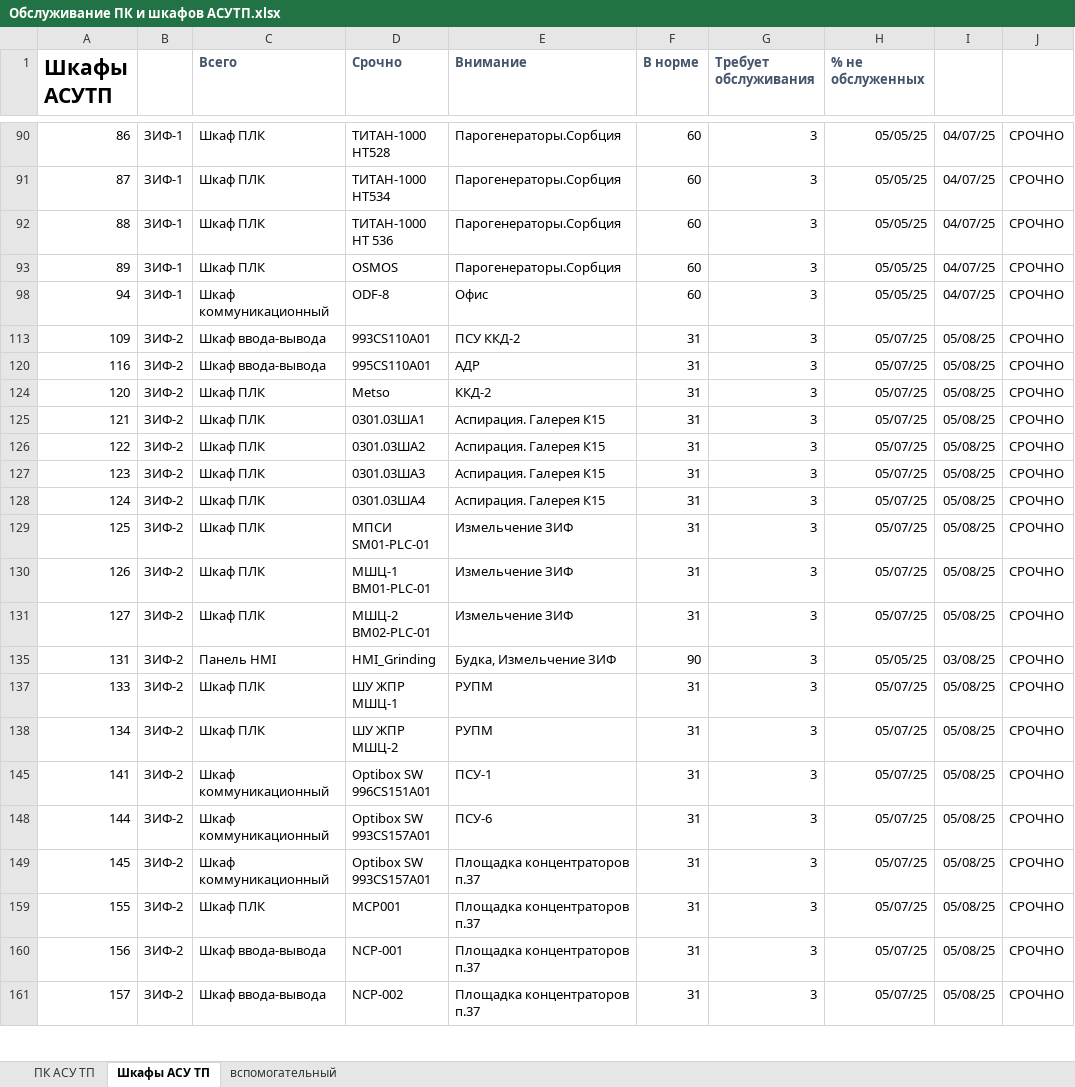
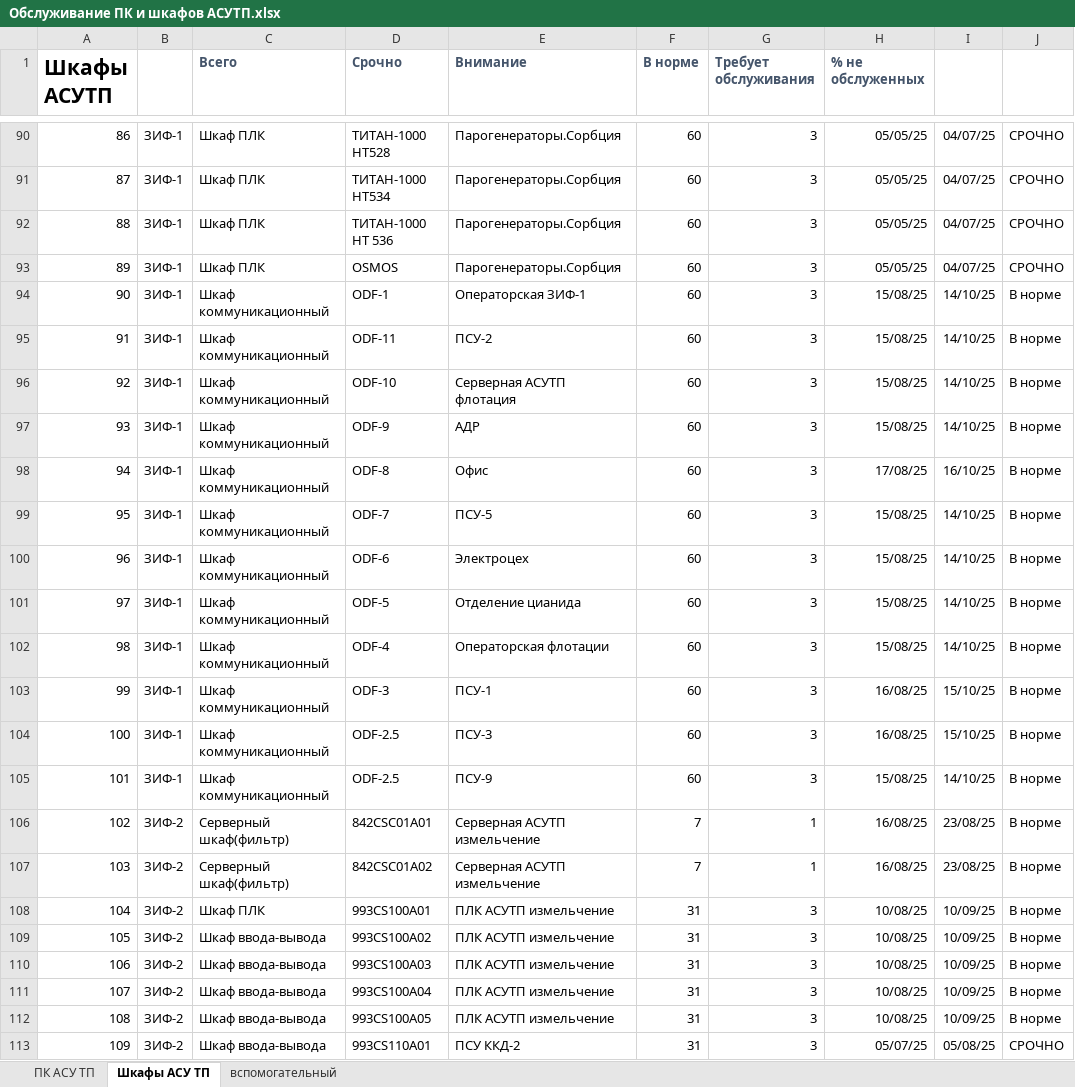
Before and after one commit to SemonoffArt/maintenance_alert, an Excel workbook: Обслуживание ПК и шкафов АСУТП.xlsx, sheet Шкафы АСУ ТП, drawn as a sheet; only a part is shown, gaps mark what is left out; the shorter side is filled out with more unchanged rows; values as stored, in another font and other column widths than the file's, no borders; charts and pictures and conditional formats not drawn; the diff covers the shown part only; the diff names each change by its address in the sheet, - before the commit and + after, or states it on an @@ line.

```diff
--- a/Обслуживание ПК и шкафов АСУТП.xlsx (sheet Шкафы АСУ ТП)
+++ b/Обслуживание ПК и шкафов АСУТП.xlsx (sheet Шкафы АСУ ТП)
@@ row 94 unhidden: 90 | ЗИФ-1 | Шкаф коммуникационный | ODF-1 | Операторская ЗИФ-1 | 60 | 3 | 15/08/25 | 14/10/25 | В норме @@
@@ row 95 unhidden: 91 | ЗИФ-1 | Шкаф коммуникационный | ODF-11 | ПСУ-2 | 60 | 3 | 15/08/25 | 14/10/25 | В норме @@
@@ row 96 unhidden: 92 | ЗИФ-1 | Шкаф коммуникационный | ODF-10 | Серверная АСУТП флотация | 60 | 3 | 15/08/25 | 14/10/25 | В норме @@
@@ row 97 unhidden: 93 | ЗИФ-1 | Шкаф коммуникационный | ODF-9 | АДР | 60 | 3 | 15/08/25 | 14/10/25 | В норме @@
-H98 (% не обслуженных): 05/05/25
+H98 (% не обслуженных): 17/08/25
-I98: 04/07/25
+I98: 16/10/25
-J98: СРОЧНО
+J98: В норме
@@ row 99 unhidden: 95 | ЗИФ-1 | Шкаф коммуникационный | ODF-7 | ПСУ-5 | 60 | 3 | 15/08/25 | 14/10/25 | В норме @@
@@ row 100 unhidden: 96 | ЗИФ-1 | Шкаф коммуникационный | ODF-6 | Электроцех | 60 | 3 | 15/08/25 | 14/10/25 | В норме @@
@@ row 101 unhidden: 97 | ЗИФ-1 | Шкаф коммуникационный | ODF-5 | Отделение цианида | 60 | 3 | 15/08/25 | 14/10/25 | В норме @@
@@ row 102 unhidden: 98 | ЗИФ-1 | Шкаф коммуникационный | ODF-4 | Операторская флотации | 60 | 3 | 15/08/25 | 14/10/25 | В норме @@
@@ row 103 unhidden: 99 | ЗИФ-1 | Шкаф коммуникационный | ODF-3 | ПСУ-1 | 60 | 3 | 16/08/25 | 15/10/25 | В норме @@
@@ row 104 unhidden: 100 | ЗИФ-1 | Шкаф коммуникационный | ODF-2.5 | ПСУ-3 | 60 | 3 | 16/08/25 | 15/10/25 | В норме @@
@@ row 105 unhidden: 101 | ЗИФ-1 | Шкаф коммуникационный | ODF-2.5 | ПСУ-9 | 60 | 3 | 15/08/25 | 14/10/25 | В норме @@
@@ row 106 unhidden: 102 | ЗИФ-2 | Серверный шкаф(фильтр) | 842CSC01A01 | Серверная АСУТП измельчение | 7 | 1 | 16/08/25 | 23/08/25 | В норме @@
@@ row 107 unhidden: 103 | ЗИФ-2 | Серверный шкаф(фильтр) | 842CSC01A02 | Серверная АСУТП измельчение | 7 | 1 | 16/08/25 | 23/08/25 | В норме @@
@@ row 108 unhidden: 104 | ЗИФ-2 | Шкаф ПЛК | 993CS100A01 | ПЛК АСУТП измельчение | 31 | 3 | 10/08/25 | 10/09/25 | В норме @@
@@ row 109 unhidden: 105 | ЗИФ-2 | Шкаф ввода-вывода | 993CS100A02 | ПЛК АСУТП измельчение | 31 | 3 | 10/08/25 | 10/09/25 | В норме @@
@@ row 110 unhidden: 106 | ЗИФ-2 | Шкаф ввода-вывода | 993CS100A03 | ПЛК АСУТП измельчение | 31 | 3 | 10/08/25 | 10/09/25 | В норме @@
@@ row 111 unhidden: 107 | ЗИФ-2 | Шкаф ввода-вывода | 993CS100A04 | ПЛК АСУТП измельчение | 31 | 3 | 10/08/25 | 10/09/25 | В норме @@
@@ row 112 unhidden: 108 | ЗИФ-2 | Шкаф ввода-вывода | 993CS100A05 | ПЛК АСУТП измельчение | 31 | 3 | 10/08/25 | 10/09/25 | В норме @@
```
Also changed, not shown: 1 added row, 1 removed row, 146 hidden or unhidden rows and 3 edited cells elsewhere in this sheet, charts or pictures, 5 other files.
